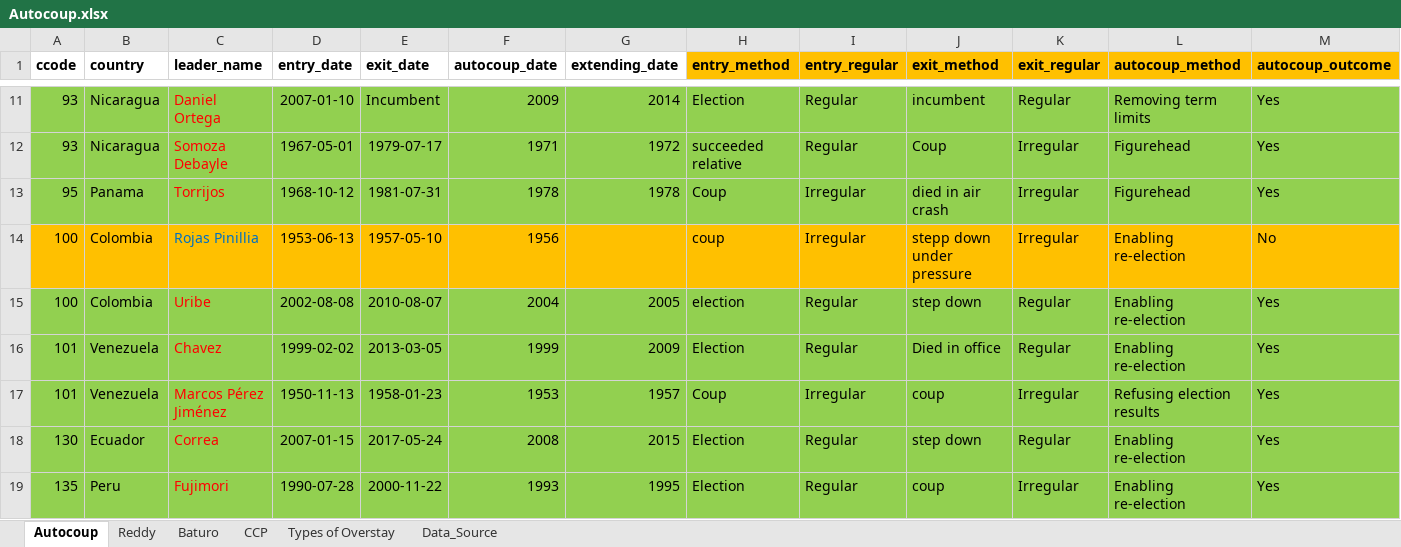
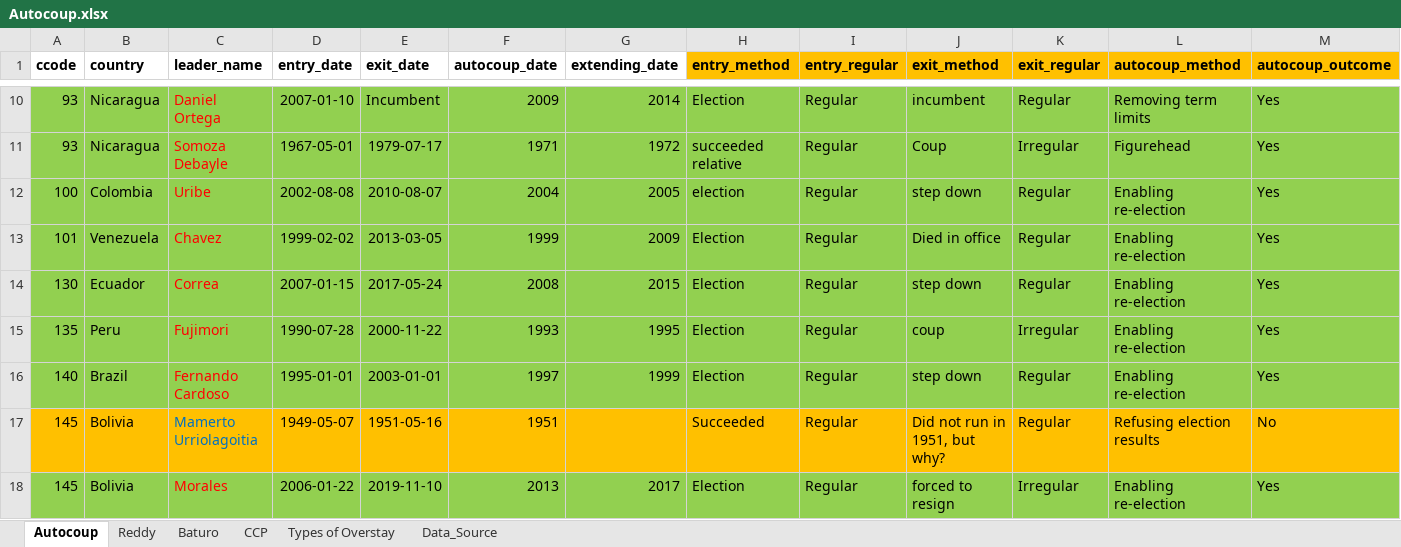
Before and after one commit to reddylee/Datasets, an Excel workbook: Autocoup.xlsx, sheet Autocoup, drawn as a sheet; only a part is shown, gaps mark what is left out; the shorter side is filled out with more unchanged rows; values as stored, in another font and other column widths than the file's, no borders; rows hold the shown columns only; the diff covers the shown part only; the diff names each change by its address in the sheet, - before the commit and + after, or states it on an @@ line.

```diff
--- a/Autocoup.xlsx (sheet Autocoup)
+++ b/Autocoup.xlsx (sheet Autocoup)
-row 13: 95 | Panama | Torrijos | 1968-10-12 | 1981-07-31 | 1978 | 1978 | Coup | Irregular | died in air crash | Irregular | Figurehead | Yes
-row 14: 100 | Colombia | Rojas Pinillia | 1953-06-13 | 1957-05-10 | 1956 |  | coup | Irregular | stepp down under pressure | Irregular | Enabling re-election | No
-row 17: 101 | Venezuela | Marcos Pérez Jiménez | 1950-11-13 | 1958-01-23 | 1953 | 1957 | Coup | Irregular | coup | Irregular | Refusing election results | Yes
```
Also changed, not shown: 21 removed rows elsewhere in this sheet, 9 other files.
